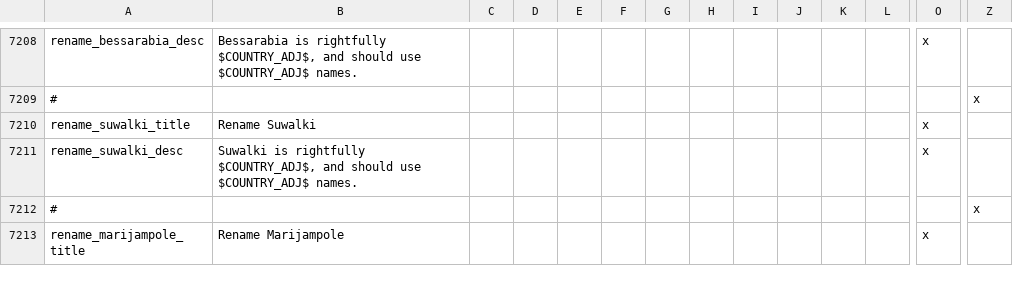
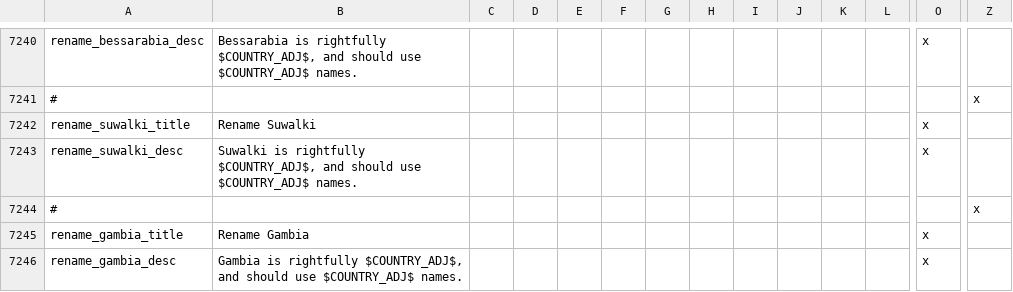
Before and after one commit to TurningPointNovocherkassk/Historical_Bloat_Mod, a CSV file: ANON_HFM/localisation/00_ANON_randomshit.csv, drawn as a sheet; only a part is shown, gaps mark what is left out; the shorter side is filled out with more unchanged rows; rows hold the shown columns only; the diff covers the shown part only; the diff names each change by its address in the sheet, - before the commit and + after, or states it on an @@ line.

Commit message:
Poland decisions to purchase tobago and gambia

```diff
--- a/ANON_HFM/localisation/00_ANON_randomshit.csv
+++ b/ANON_HFM/localisation/00_ANON_randomshit.csv
+row 7244: # |  |  |  |  |  |  |  |  |  |  |  |  | x
+row 7245: rename_gambia_title | Rename Gambia |  |  |  |  |  |  |  |  |  |  | x
+row 7246: rename_gambia_desc | Gambia is rightfully $COUNTRY_ADJ$, and should use $COUNTRY_ADJ$ names. |  |  |  |  |  |  |  |  |  |  | x
```
Also changed, not shown: 35 added rows and 5 edited cells elsewhere in this file, ANON_HFM/localisation/00_ANON_terrain.csv, 9 other files.
